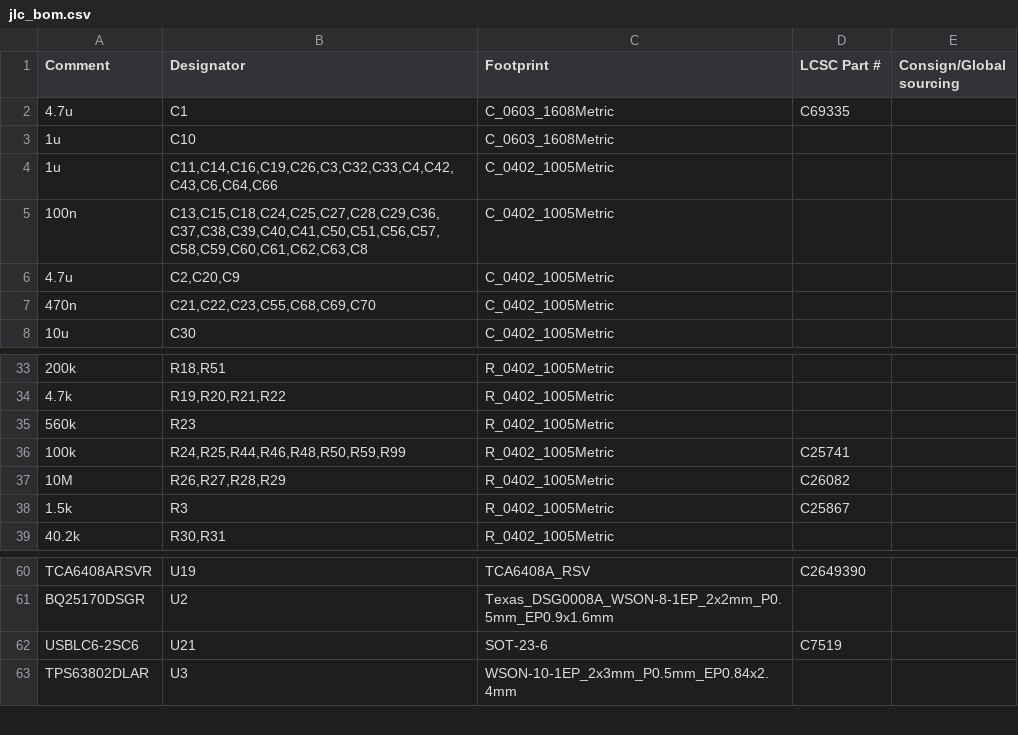
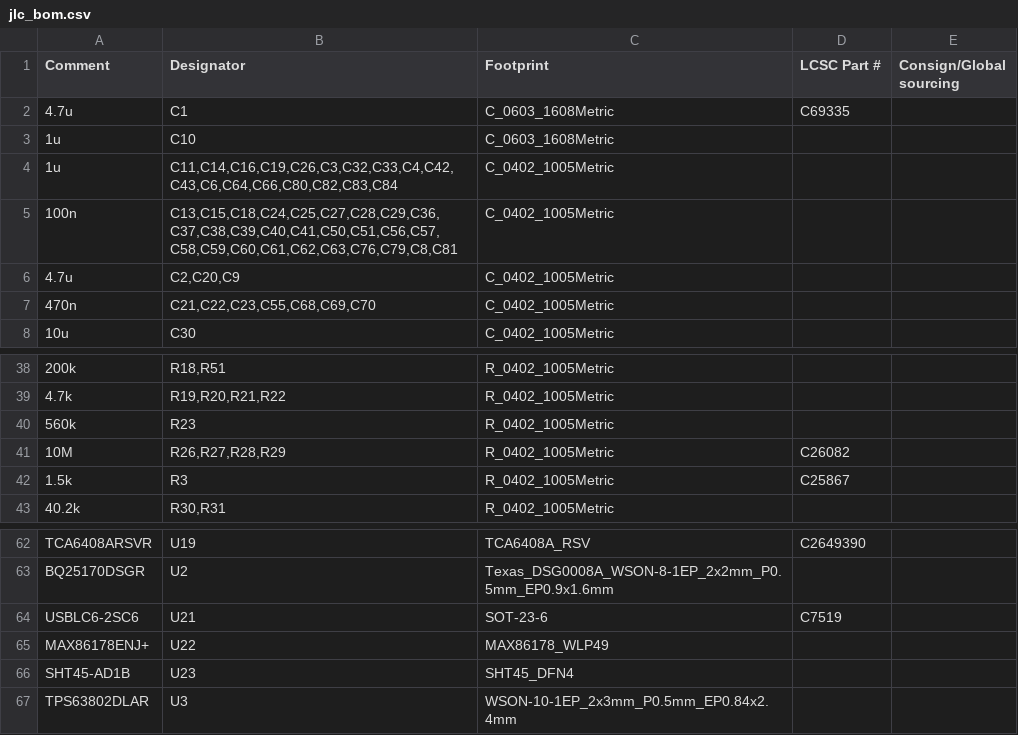
Before and after one commit to Riyu-D1/VitalQuant, a CSV file: hardware/pcb/jlc_bom.csv, drawn as a sheet; only a part is shown, gaps mark what is left out; removed rows and columns are numbered as before the commit, all else as after; the diff covers the shown part only; the diff names each change by its address in the sheet, - before the commit and + after, or states it on an @@ line.

```diff
--- a/hardware/pcb/jlc_bom.csv
+++ b/hardware/pcb/jlc_bom.csv
-B4 (Designator): C11,C14,C16,C19,C26,C3,C32,C33,C4,C42,C43,C6,C64,C66
+B4 (Designator): C11,C14,C16,C19,C26,C3,C32,C33,C4,C42,C43,C6,C64,C66,C80,C82,C83,C84
-B5 (Designator): C13,C15,C18,C24,C25,C27,C28,C29,C36,C37,C38,C39,C40,C41,C50,C51,C56,C57,C58,C59,C60,C61,C62,C63,C8
+B5 (Designator): C13,C15,C18,C24,C25,C27,C28,C29,C36,C37,C38,C39,C40,C41,C50,C51,C56,C57,C58,C59,C60,C61,C62,C63,C76,C79,C8,C81
-row 36: 100k | R24,R25,R44,R46,R48,R50,R59,R99 | R_0402_1005Metric | C25741
+row 65: MAX86178ENJ+ | U22 | MAX86178_WLP49
+row 66: SHT45-AD1B | U23 | SHT45_DFN4
```
Also changed, not shown: 5 added rows, 2 removed rows and 4 edited cells elsewhere in this file, hardware/pcb/jlc_cpl.csv, hardware/pcb/vitalq_hw_v1_bom.csv, 45 other files.
